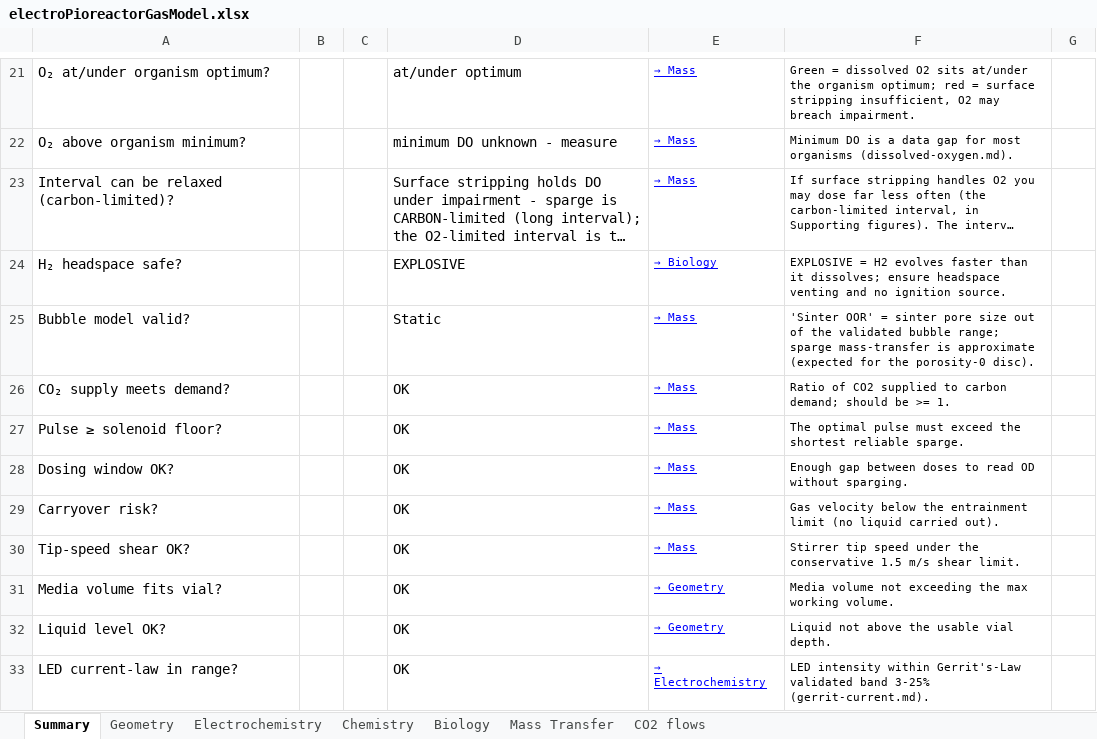
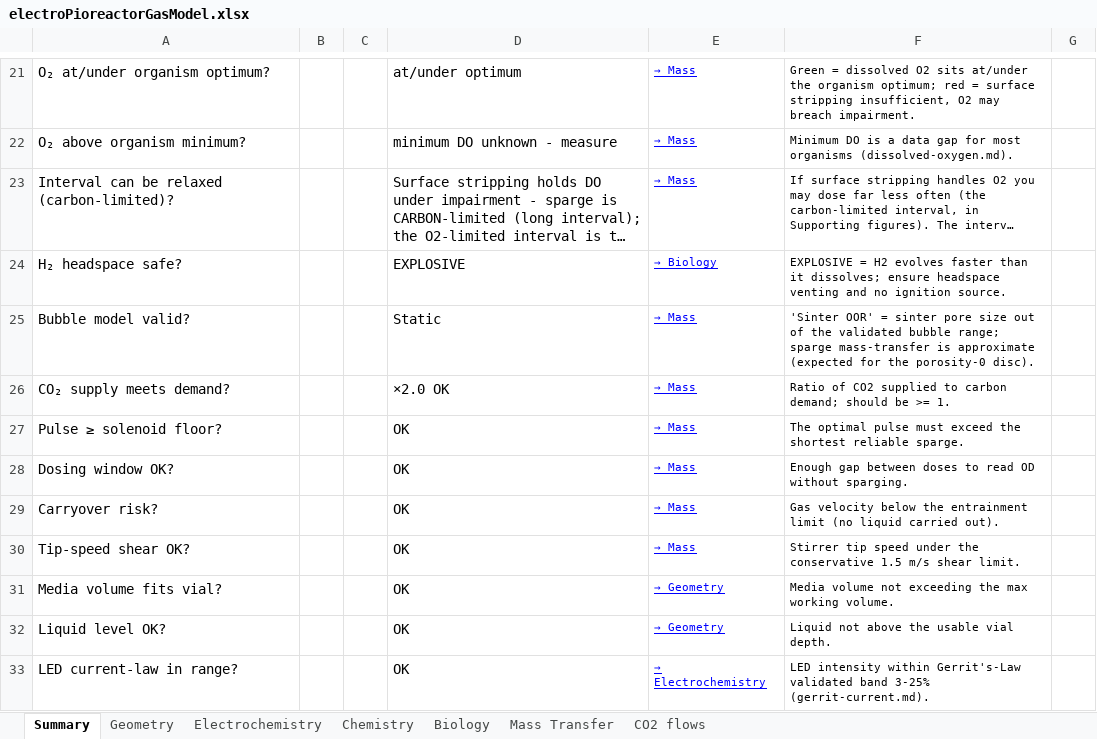
Before and after one commit to amy-bo/electroPioreactor, an Excel workbook: Media/electroPioreactorGasModel.xlsx, sheet Summary, drawn as a sheet; only a part is shown, gaps mark what is left out; long unchanged cells end in …; values as stored, in another font and other column widths than the file's, no borders; conditional formats not drawn; the diff names each change by its address in the sheet, - before the commit and + after, or states it on an @@ line.

```diff
--- a/Media/electroPioreactorGasModel.xlsx (sheet Summary)
+++ b/Media/electroPioreactorGasModel.xlsx (sheet Summary)
-D26: OK
+D26: ×2.0 OK
```
Also changed, not shown: 2 other files.
